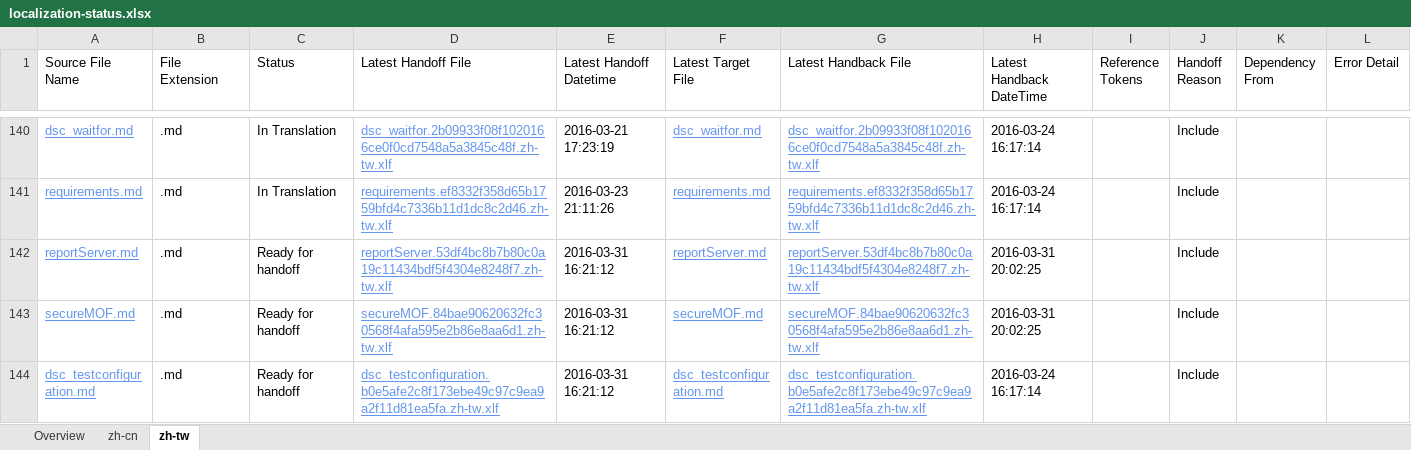
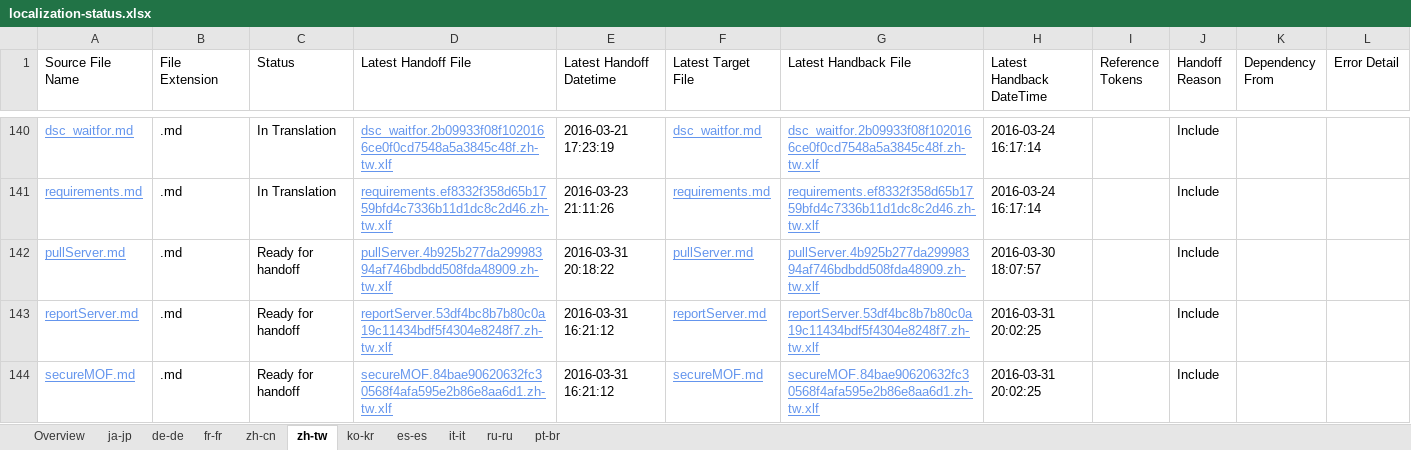
Before and after one commit to SonjaSaltzman/powerShell-Docs.handback, an Excel workbook: ol-handback/PowerShell/powerShell-Docs/live/localization-status.xlsx, sheet zh-tw, drawn as a sheet; only a part is shown, gaps mark what is left out; the shorter side is filled out with more unchanged rows; values as stored, in another font and other column widths than the file's, no borders; table styles not drawn; the diff names each change by its address in the sheet, - before the commit and + after, or states it on an @@ line.

Commit message:
Generate Report for Handoff

```diff
--- a/ol-handback/PowerShell/powerShell-Docs/live/localization-status.xlsx (sheet zh-tw)
+++ b/ol-handback/PowerShell/powerShell-Docs/live/localization-status.xlsx (sheet zh-tw)
+sheet tab: ja-jp
+sheet tab: de-de
+sheet tab: fr-fr
+sheet tab: ko-kr
+sheet tab: es-es
+sheet tab: it-it
+sheet tab: ru-ru
+sheet tab: pt-br
+row 142: pullServer.md | .md | Ready for handoff | pullServer.4b925b277da29998394af746bdbdd508fda48909.zh-tw.xlf | 2016-03-31 20:18:22 | pullServer.md | pullServer.4b925b277da29998394af746bdbdd508fda48909.zh-tw.xlf | 2016-03-30 18:07:57 |  | Include
```
Also changed, not shown: sheet Overview, sheet zh-cn.
